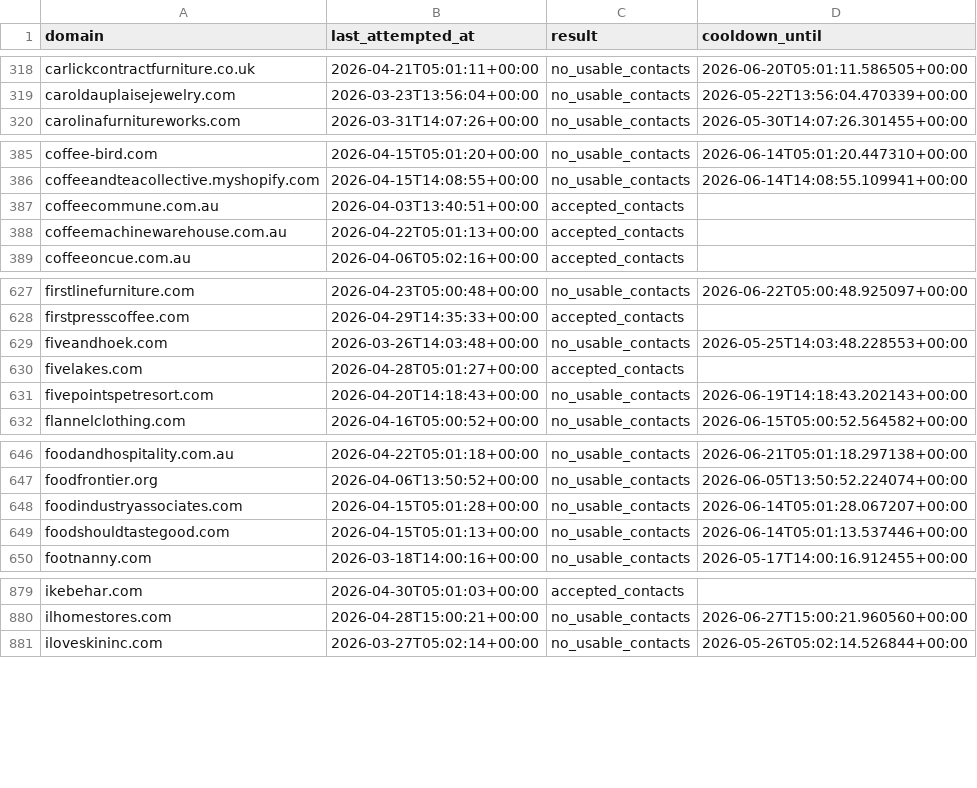
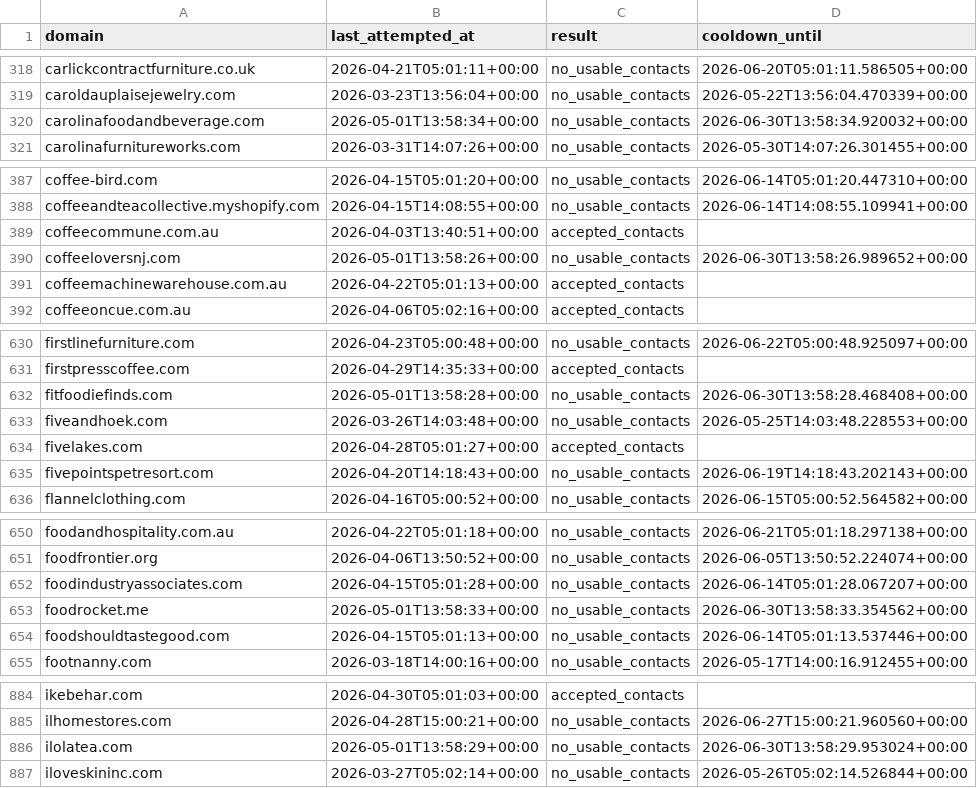
Before and after one commit to david-anata/Lead-scraper, a CSV file: state/apollo_attempts.csv, drawn as a sheet; only a part is shown, gaps mark what is left out; the diff covers the shown part only.

Commit message:
Update Apollo attempts state

```diff
--- a/state/apollo_attempts.csv
+++ b/state/apollo_attempts.csv
@@ -319,2 +319,3 @@ carlickcontractfurniture.co.uk,2026-04-21T05:01:11+00:00,no_usable_contacts,2026
 caroldauplaisejewelry.com,2026-03-23T13:56:04+00:00,no_usable_contacts,2026-05-22T13:56:04.470339+00:00
+carolinafoodandbeverage.com,2026-05-01T13:58:34+00:00,no_usable_contacts,2026-06-30T13:58:34.920032+00:00
 carolinafurnitureworks.com,2026-03-31T14:07:26+00:00,no_usable_contacts,2026-05-30T14:07:26.301455+00:00
@@ -387,2 +389,3 @@ coffeeandteacollective.myshopify.com,2026-04-15T14:08:55+00:00,no_usable_contact
 coffeecommune.com.au,2026-04-03T13:40:51+00:00,accepted_contacts,
+coffeeloversnj.com,2026-05-01T13:58:26+00:00,no_usable_contacts,2026-06-30T13:58:26.989652+00:00
 coffeemachinewarehouse.com.au,2026-04-22T05:01:13+00:00,accepted_contacts,
@@ -628,2 +631,3 @@ firstlinefurniture.com,2026-04-23T05:00:48+00:00,no_usable_contacts,2026-06-22T0
 firstpresscoffee.com,2026-04-29T14:35:33+00:00,accepted_contacts,
+fitfoodiefinds.com,2026-05-01T13:58:28+00:00,no_usable_contacts,2026-06-30T13:58:28.468408+00:00
 fiveandhoek.com,2026-03-26T14:03:48+00:00,no_usable_contacts,2026-05-25T14:03:48.228553+00:00
@@ -648,2 +652,3 @@ foodfrontier.org,2026-04-06T13:50:52+00:00,no_usable_contacts,2026-06-05T13:50:5
 foodindustryassociates.com,2026-04-15T05:01:28+00:00,no_usable_contacts,2026-06-14T05:01:28.067207+00:00
+foodrocket.me,2026-05-01T13:58:33+00:00,no_usable_contacts,2026-06-30T13:58:33.354562+00:00
 foodshouldtastegood.com,2026-04-15T05:01:13+00:00,no_usable_contacts,2026-06-14T05:01:13.537446+00:00
@@ -880,2 +885,3 @@ ikebehar.com,2026-04-30T05:01:03+00:00,accepted_contacts,
 ilhomestores.com,2026-04-28T15:00:21+00:00,no_usable_contacts,2026-06-27T15:00:21.960560+00:00
+ilolatea.com,2026-05-01T13:58:29+00:00,no_usable_contacts,2026-06-30T13:58:29.953024+00:00
 iloveskininc.com,2026-03-27T05:02:14+00:00,no_usable_contacts,2026-05-26T05:02:14.526844+00:00
```
Also changed, not shown: 8 added rows and 7 edited cells elsewhere in this file.
